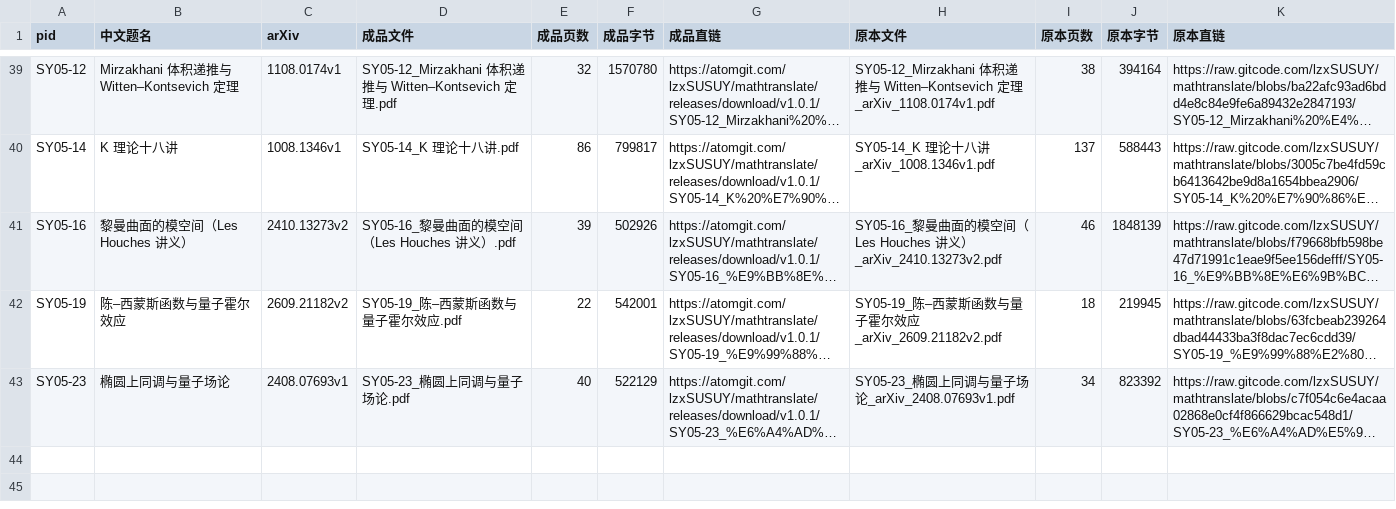
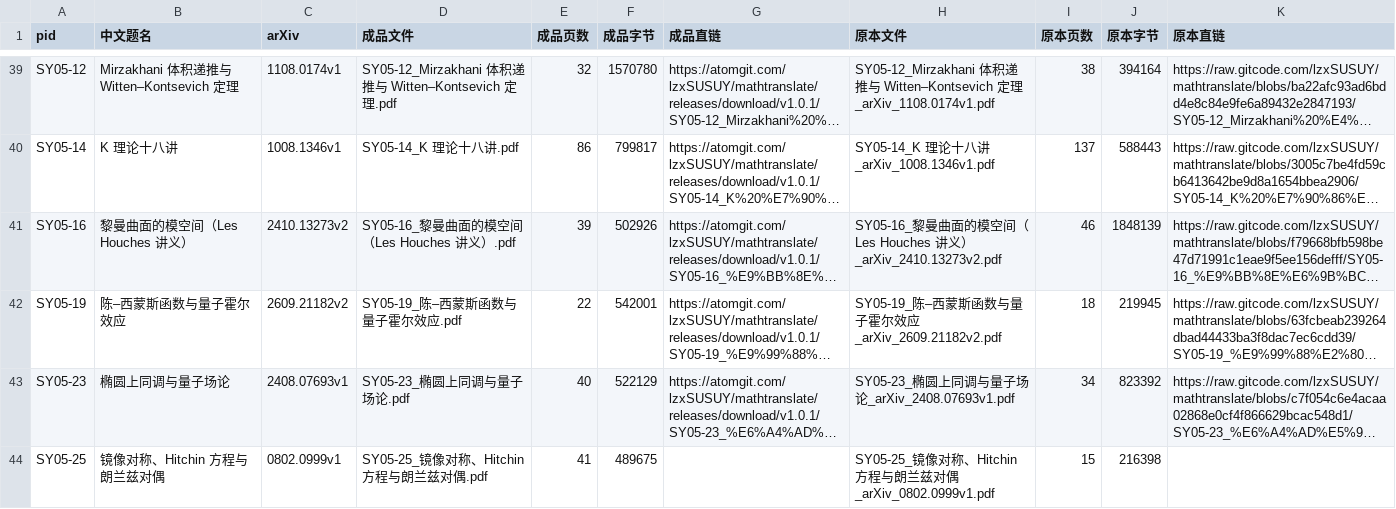
Before and after one commit to lzxsusy/mathtranslate, a TSV file: 03_translations_meta/_PDF清单.tsv, drawn as a sheet; only a part is shown, gaps mark what is left out; long unchanged cells end in …; the diff names each change by its address in the sheet, - before the commit and + after, or states it on an @@ line.

Commit message:
SY05-25 镜像对称、Hitchin 方程与朗兰兹对偶（Witten 2008 译注本）
- 41 页译注本：正文六节语义级忠实翻译，公式号 (2.1)-(5.1) 与原文对齐；
  作者原注 5 条 + 译注 46 条混排、全文连续编号
- 译注来源三级 A/B/I：nLab 60 余候选 slug 先验 200/404 再取 Last revised，
  与 A 级交叉核对；404 词条不引
- 译者后记 5 节 + TikZ 图 2（六节依赖链与 §6 反向修正）；图 1 为原文示意图重排
- 附录 A 术语 38 + 记号 18；附录 B 译注汇编；二者与正文脚注同源（notes_data.py → gen_tables.py）
- 工程文件：README/SPEC/精选片段 10 条/校核记录/译注清单/三脚本
- _PDF清单.tsv 增一行；README 统计块重算；CHANGELOG v1.3.0；DATASHEET 计数同步

```diff
--- a/03_translations_meta/_PDF清单.tsv
+++ b/03_translations_meta/_PDF清单.tsv
+row 44: SY05-25 | 镜像对称、Hitchin 方程与朗兰兹对偶 | 0802.0999v1 | SY05-25_镜像对称、Hitchin 方程与朗兰兹对偶.pdf | 41 | 489675 |  | SY05-25_镜像对称、Hitchin 方程与朗兰兹对偶_arXiv_0802.0999v1.pdf | 15 | 216398
```
Also changed, not shown: 29 other files.
